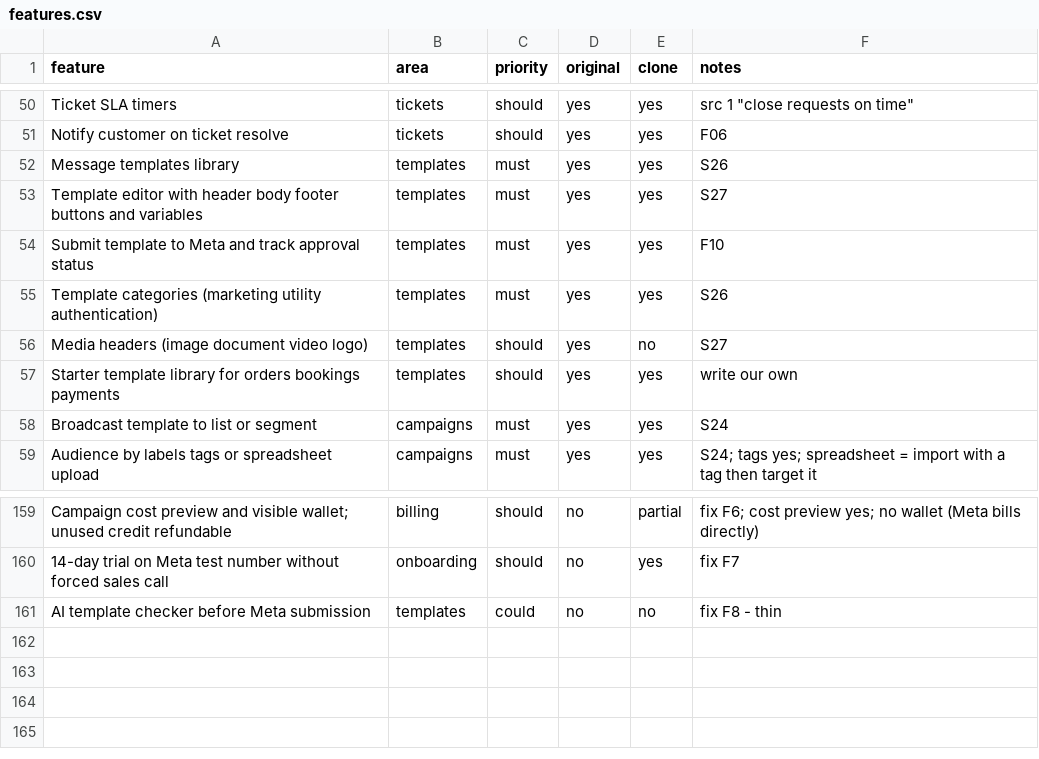
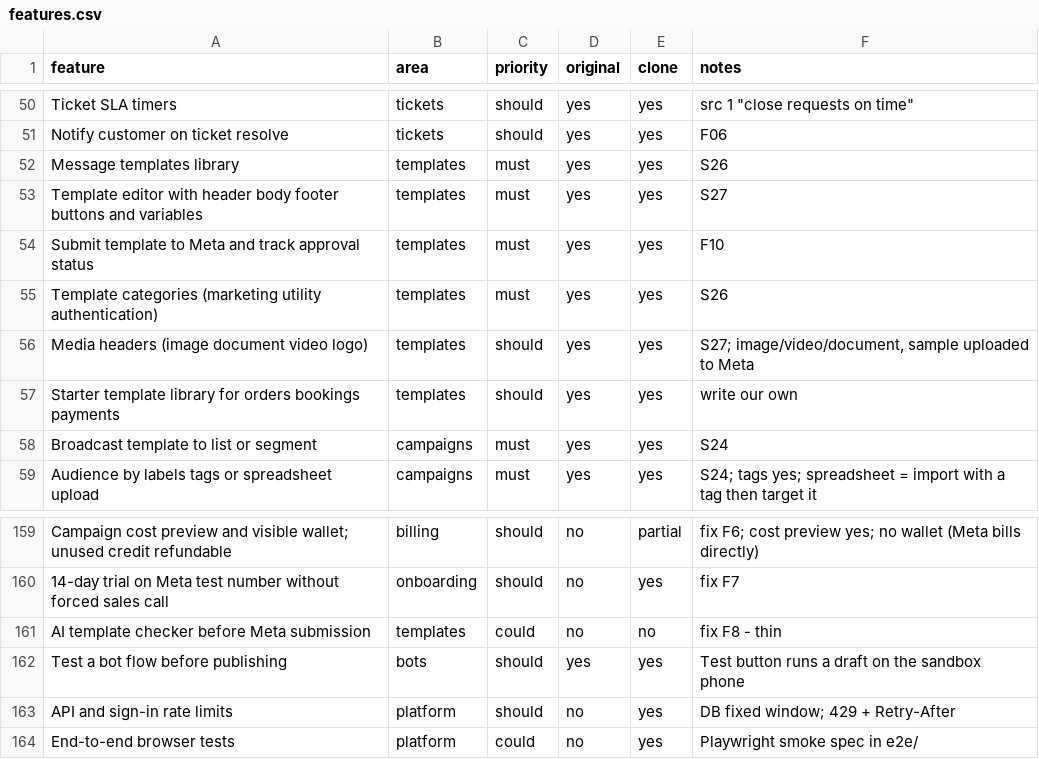
Before and after one commit to light-house-labs/WhatsFlow, a CSV file: replica/features.csv, drawn as a sheet; only a part is shown, gaps mark what is left out.

```diff
--- a/replica/features.csv
+++ b/replica/features.csv
@@ -55,3 +55,3 @@ Submit template to Meta and track approval status,templates,must,yes,yes,F10
 Template categories (marketing utility authentication),templates,must,yes,yes,S26
-Media headers (image document video logo),templates,should,yes,no,S27
+Media headers (image document video logo),templates,should,yes,yes,"S27; image/video/document, sample uploaded to Meta"
 Starter template library for orders bookings payments,templates,should,yes,yes,write our own
@@ -161 +161,4 @@ Campaign cost preview and visible wallet; unused credit refundable,billing,shoul
 AI template checker before Meta submission,templates,could,no,no,fix F8 - thin
+Test a bot flow before publishing,bots,should,yes,yes,Test button runs a draft on the sandbox phone
+API and sign-in rate limits,platform,should,no,yes,DB fixed window; 429 + Retry-After
+End-to-end browser tests,platform,could,no,yes,Playwright smoke spec in e2e/
```
Also changed, not shown: 29 other files.
